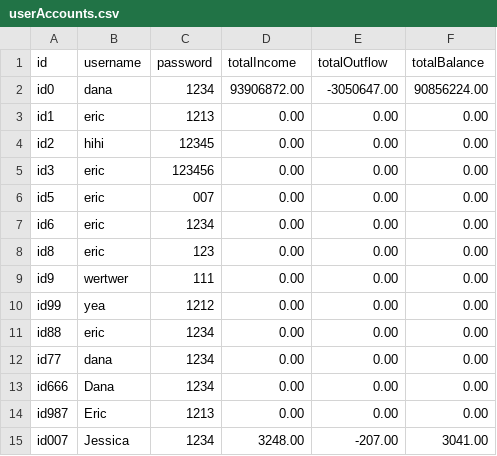
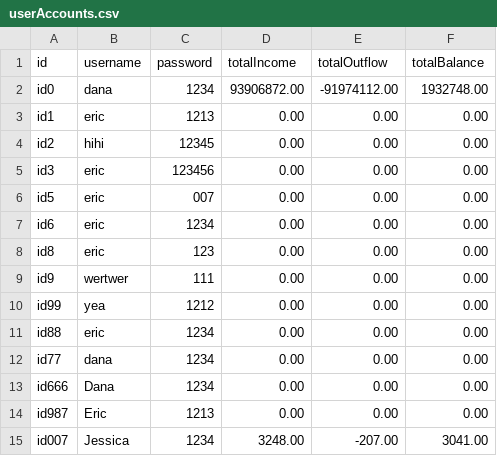
Before and after one commit to chenj926/CSC207_Accounting_System, a CSV file: src/main/data/accounts/userAccounts.csv, drawn as a sheet.

```diff
--- a/src/main/data/accounts/userAccounts.csv
+++ b/src/main/data/accounts/userAccounts.csv
@@ -1,3 +1,3 @@
 id,username,password,totalIncome,totalOutflow,totalBalance
-id0,dana,1234,93906872.00,-3050647.00,90856224.00
+id0,dana,1234,93906872.00,-91974112.00,1932748.00
 id1,eric,1213,0.00,0.00,0.00
```
Also changed, not shown: src/main/data/transaction/userAccountTransactions.csv, 15 other files.
